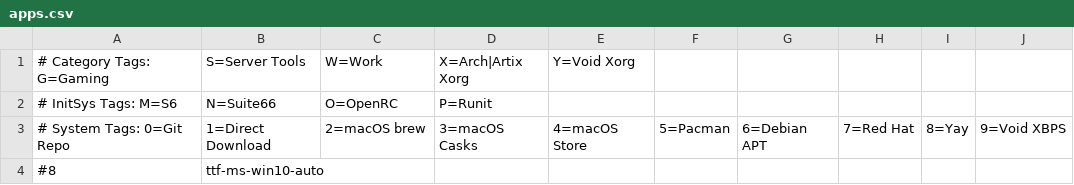
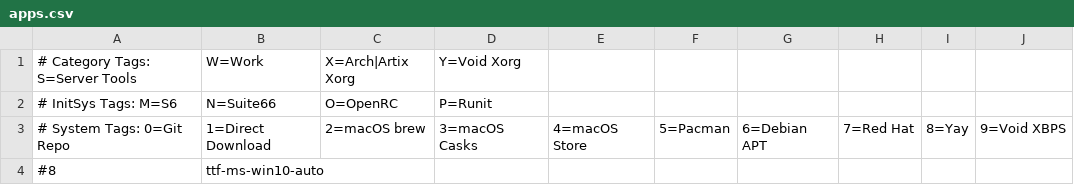
Before and after one commit to astsu777/bootstrap, a CSV file: apps.csv, drawn as a sheet; only a part is shown; removed rows and columns are numbered as before the commit, all else as after; the diff names each change by its address in the sheet, - before the commit and + after, or states it on an @@ line.

Commit message:
Remove unused tag

```diff
--- a/apps.csv
+++ b/apps.csv
-row 1: # Category Tags: G=Gaming | S=Server Tools | W=Work | X=Arch|Artix Xorg | Y=Void Xorg
+row 1: # Category Tags: S=Server Tools | W=Work | X=Arch|Artix Xorg | Y=Void Xorg
```
